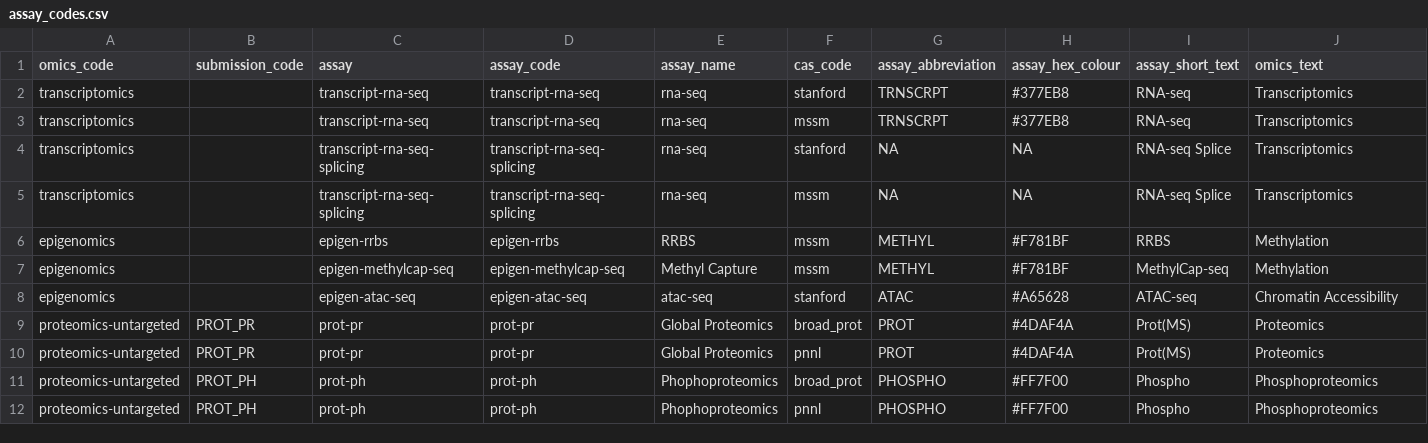
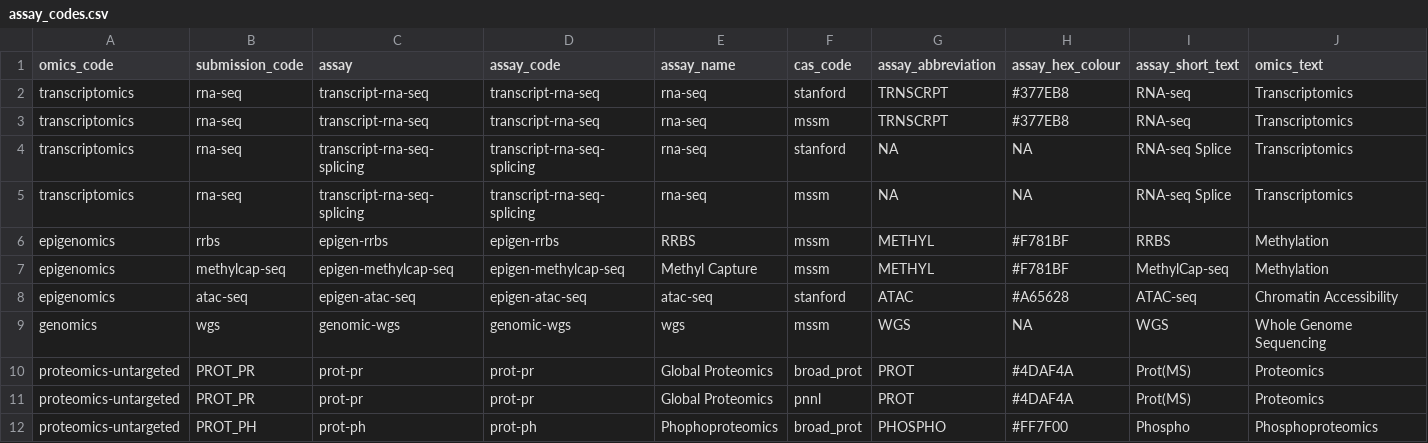
Before and after one commit to MoTrPAC/MotrpacBicQC, a CSV file: inst/extdata/assay_codes.csv, drawn as a sheet; only a part is shown; the shorter side is filled out with more unchanged rows; rows hold the shown columns only; the diff names each change by its address in the sheet, - before the commit and + after, or states it on an @@ line.

Commit message:
Update assay_codes: add WGS and other adjusments

```diff
--- a/inst/extdata/assay_codes.csv
+++ b/inst/extdata/assay_codes.csv
-B2:B5 (submission_code): (empty)
+B2:B5 (submission_code): rna-seq
-B6 (submission_code): (empty)
+B6 (submission_code): rrbs
-B7 (submission_code): (empty)
+B7 (submission_code): methylcap-seq
-B8 (submission_code): (empty)
+B8 (submission_code): atac-seq
+row 9: genomics | wgs | genomic-wgs | genomic-wgs | wgs | mssm | WGS | NA | WGS | Whole Genome Sequencing
```
